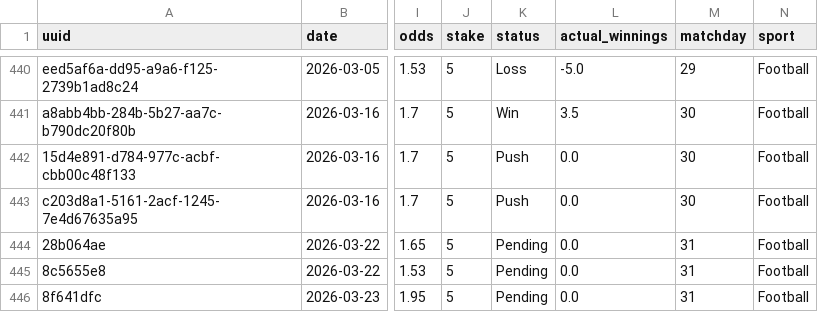
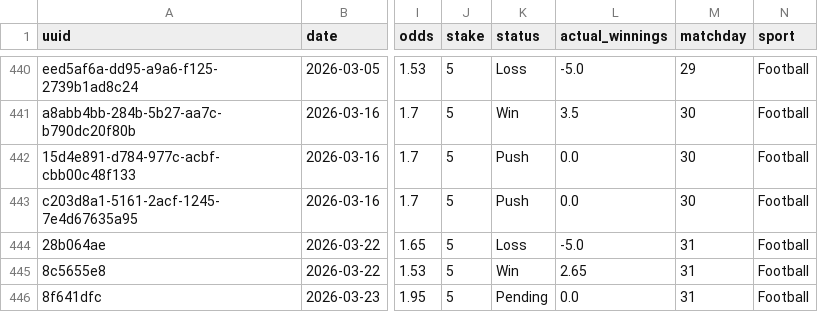
Before and after one commit to x0tt/Syndicate-Tracker, a CSV file: data/syndicate_ledger.csv, drawn as a sheet; only a part is shown, gaps mark what is left out; the diff names each change by its address in the sheet, - before the commit and + after, or states it on an @@ line.

```diff
--- a/data/syndicate_ledger.csv
+++ b/data/syndicate_ledger.csv
-K444 (status): Pending
+K444 (status): Loss
-L444 (actual_winnings): 0.0
+L444 (actual_winnings): -5.0
-K445 (status): Pending
+K445 (status): Win
-L445 (actual_winnings): 0.0
+L445 (actual_winnings): 2.65
```
Also changed, not shown: 1 other file.
